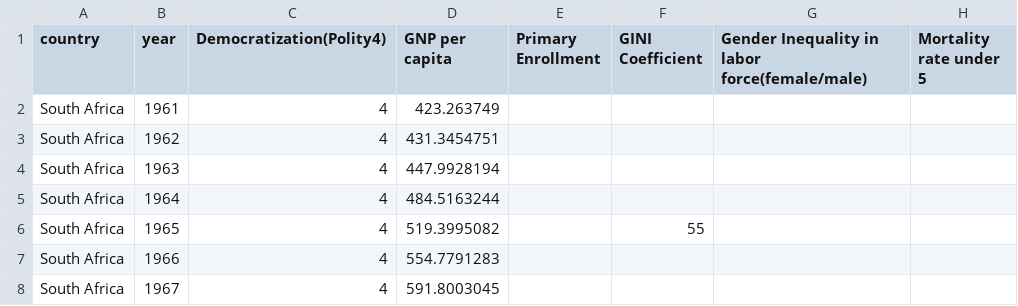
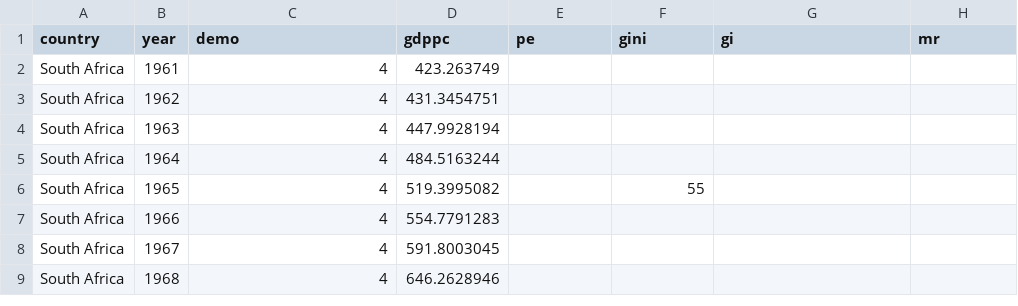
Before and after one commit to takumandoh/Collaborative-Research-Project, a CSV file: SA.csv, drawn as a sheet; only a part is shown; the shorter side is filled out with more unchanged rows.

```diff
--- a/SA.csv
+++ b/SA.csv
@@ -1,2 +1,2 @@
-country,year,Democratization(Polity4),GNP per capita,Primary Enrollment,GINI Coefficient,Gender Inequality in labor force(female/male),Mortality rate under 5
+country,year,demo,gdppc,pe,gini,gi,mr
 South Africa,1961,4,423.263749,,,,
```
Also changed, not shown: 2 other files.
